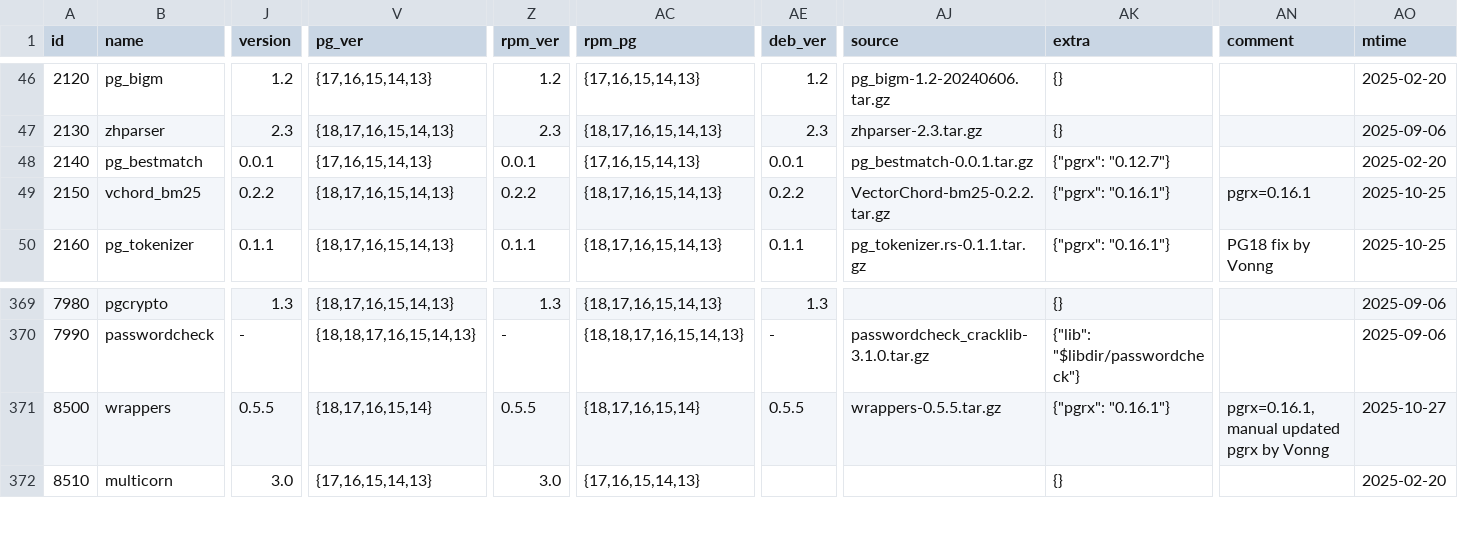
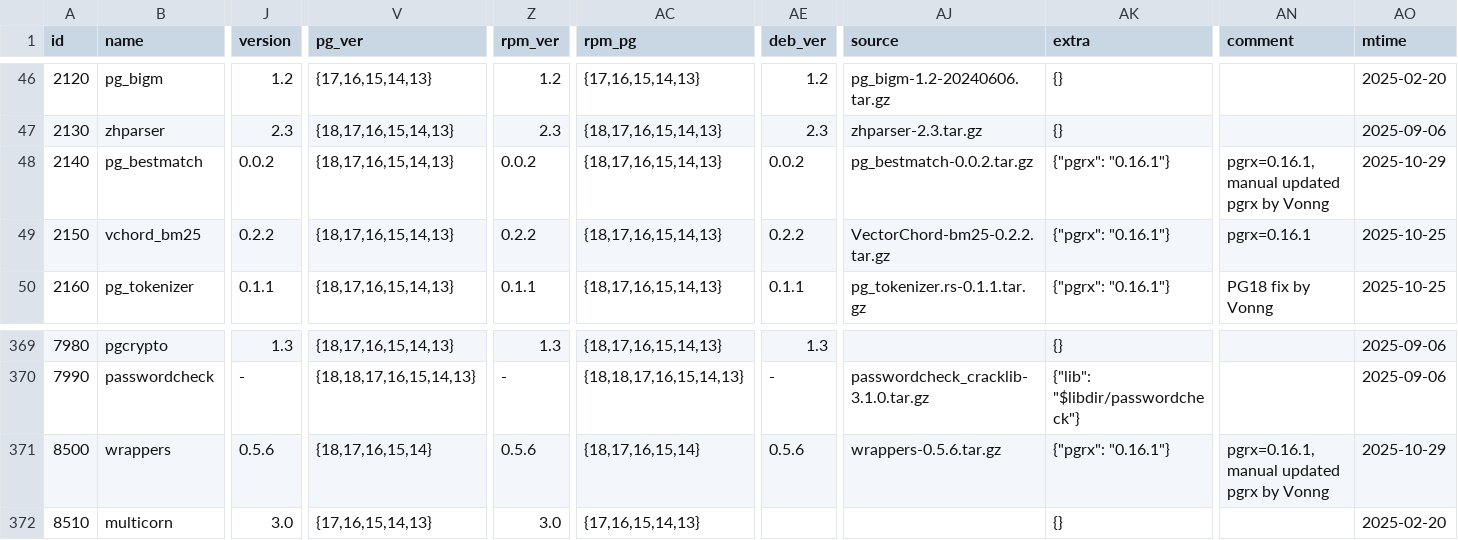
Before and after one commit to pgsty/pgext, a CSV file: db/extension.csv, drawn as a sheet; only a part is shown, gaps mark what is left out; the diff names each change by its address in the sheet, - before the commit and + after, or states it on an @@ line.

Commit message:
bump extension to the latest version

```diff
--- a/db/extension.csv
+++ b/db/extension.csv
-J48 (version): 0.0.1
+J48 (version): 0.0.2
-V48 (pg_ver): {17,16,15,14,13}
+V48 (pg_ver): {18,17,16,15,14,13}
-Z48 (rpm_ver): 0.0.1
+Z48 (rpm_ver): 0.0.2
-AC48 (rpm_pg): {17,16,15,14,13}
+AC48 (rpm_pg): {18,17,16,15,14,13}
-AE48 (deb_ver): 0.0.1
+AE48 (deb_ver): 0.0.2
-AJ48 (source): pg_bestmatch-0.0.1.tar.gz
+AJ48 (source): pg_bestmatch-0.0.2.tar.gz
-AK48 (extra): {"pgrx": "0.12.7"}
+AK48 (extra): {"pgrx": "0.16.1"}
-AN48 (comment): (empty)
+AN48 (comment): pgrx=0.16.1, manual updated pgrx by Vonng
-AO48 (mtime): 2025-02-20
+AO48 (mtime): 2025-10-29
-J371 (version): 0.5.5
+J371 (version): 0.5.6
-Z371 (rpm_ver): 0.5.5
+Z371 (rpm_ver): 0.5.6
-AE371 (deb_ver): 0.5.5
+AE371 (deb_ver): 0.5.6
-AJ371 (source): wrappers-0.5.5.tar.gz
+AJ371 (source): wrappers-0.5.6.tar.gz
-AO371 (mtime): 2025-10-27
+AO371 (mtime): 2025-10-29
```
